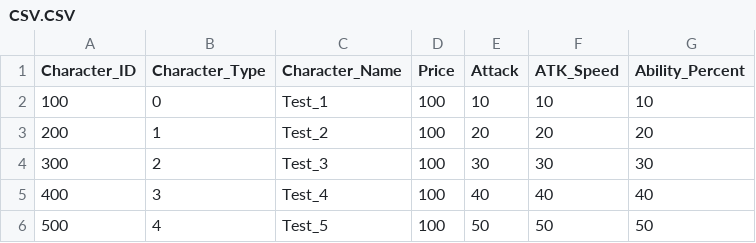
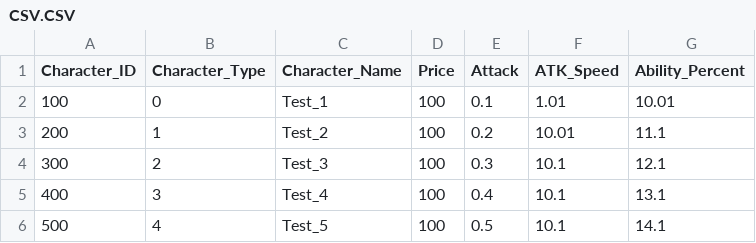
Before and after one commit to NickJeongWib/TowerDefence, a CSV file: Assets/Resources/CSV.CSV, drawn as a sheet.

```diff
--- a/Assets/Resources/CSV.CSV
+++ b/Assets/Resources/CSV.CSV
@@ -1,6 +1,6 @@
 Character_ID,Character_Type,Character_Name,Price,Attack,ATK_Speed,Ability_Percent
-100,0,Test_1,100,10,10,10
-200,1,Test_2,100,20,20,20
-300,2,Test_3,100,30,30,30
-400,3,Test_4,100,40,40,40
-500,4,Test_5,100,50,50,50
+100,0,Test_1,100,0.1,1.01,10.01
+200,1,Test_2,100,0.2,10.01,11.1
+300,2,Test_3,100,0.3,10.1,12.1
+400,3,Test_4,100,0.4,10.1,13.1
+500,4,Test_5,100,0.5,10.1,14.1
```
Also changed, not shown: 45 other files.
